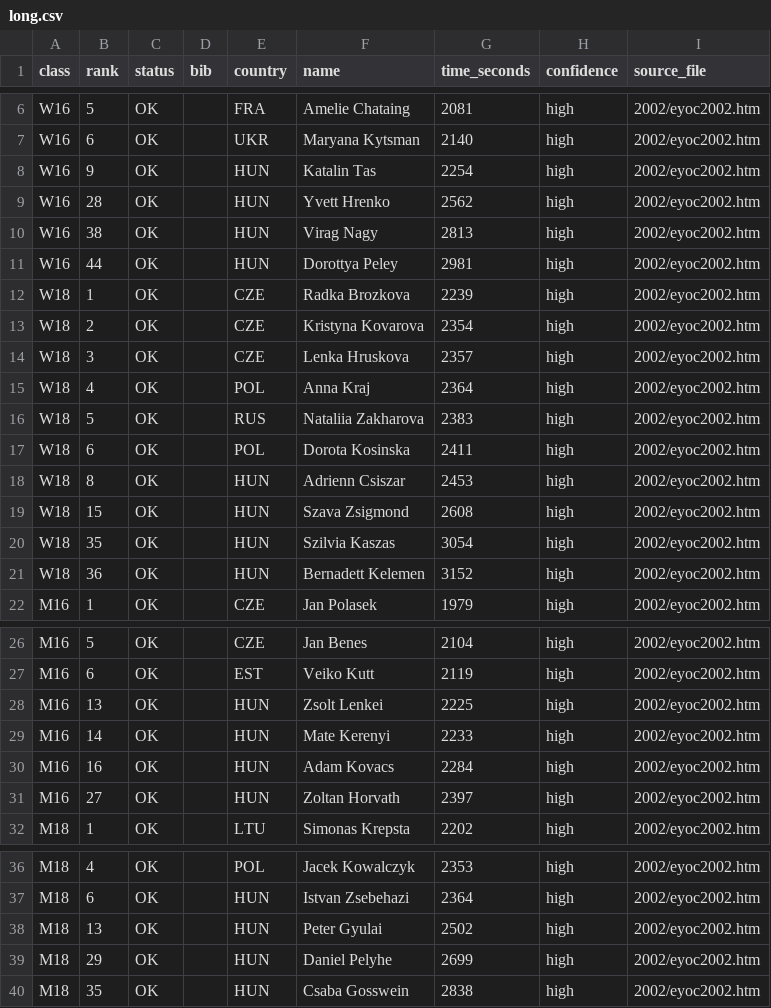
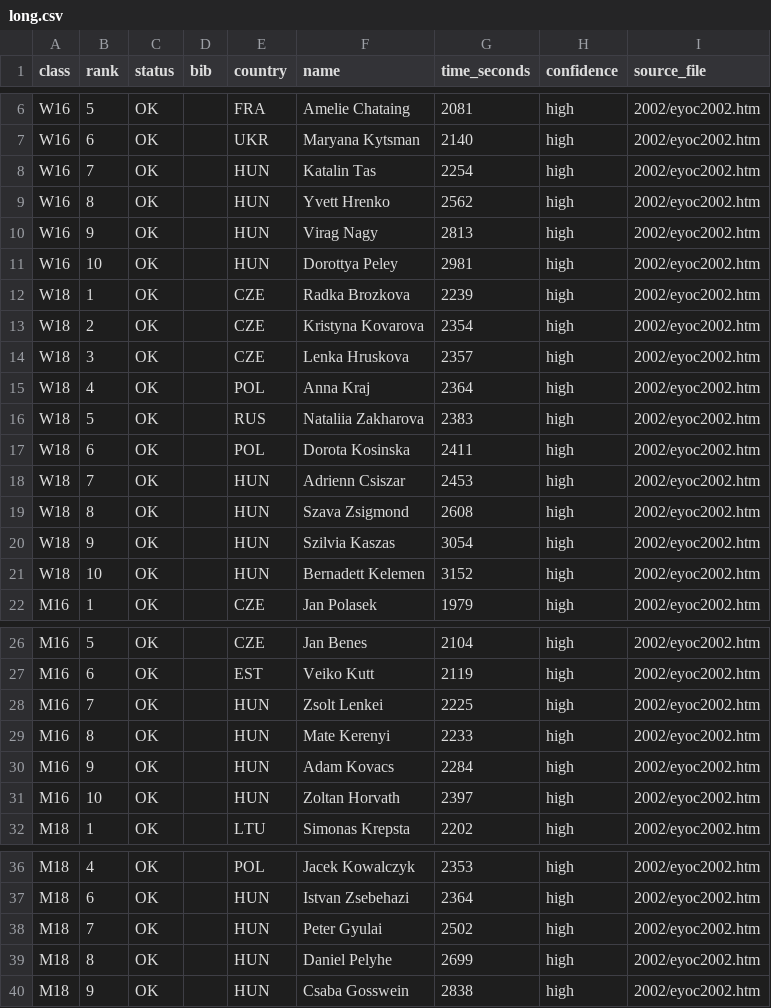
Before and after one commit to klemenkenda/eyoc-archive, a CSV file: results/2002/long.csv, drawn as a sheet; only a part is shown, gaps mark what is left out.

```diff
--- a/results/2002/long.csv
+++ b/results/2002/long.csv
@@ -7,6 +7,6 @@ W16,5,OK,,FRA,Amelie Chataing,2081,high,2002/eyoc2002.htm
 W16,6,OK,,UKR,Maryana Kytsman,2140,high,2002/eyoc2002.htm
-W16,9,OK,,HUN,Katalin Tas,2254,high,2002/eyoc2002.htm
-W16,28,OK,,HUN,Yvett Hrenko,2562,high,2002/eyoc2002.htm
-W16,38,OK,,HUN,Virag Nagy,2813,high,2002/eyoc2002.htm
-W16,44,OK,,HUN,Dorottya Peley,2981,high,2002/eyoc2002.htm
+W16,7,OK,,HUN,Katalin Tas,2254,high,2002/eyoc2002.htm
+W16,8,OK,,HUN,Yvett Hrenko,2562,high,2002/eyoc2002.htm
+W16,9,OK,,HUN,Virag Nagy,2813,high,2002/eyoc2002.htm
+W16,10,OK,,HUN,Dorottya Peley,2981,high,2002/eyoc2002.htm
 W18,1,OK,,CZE,Radka Brozkova,2239,high,2002/eyoc2002.htm
@@ -17,6 +17,6 @@ W18,5,OK,,RUS,Nataliia Zakharova,2383,high,2002/eyoc2002.htm
 W18,6,OK,,POL,Dorota Kosinska,2411,high,2002/eyoc2002.htm
-W18,8,OK,,HUN,Adrienn Csiszar,2453,high,2002/eyoc2002.htm
-W18,15,OK,,HUN,Szava Zsigmond,2608,high,2002/eyoc2002.htm
-W18,35,OK,,HUN,Szilvia Kaszas,3054,high,2002/eyoc2002.htm
-W18,36,OK,,HUN,Bernadett Kelemen,3152,high,2002/eyoc2002.htm
+W18,7,OK,,HUN,Adrienn Csiszar,2453,high,2002/eyoc2002.htm
+W18,8,OK,,HUN,Szava Zsigmond,2608,high,2002/eyoc2002.htm
+W18,9,OK,,HUN,Szilvia Kaszas,3054,high,2002/eyoc2002.htm
+W18,10,OK,,HUN,Bernadett Kelemen,3152,high,2002/eyoc2002.htm
 M16,1,OK,,CZE,Jan Polasek,1979,high,2002/eyoc2002.htm
@@ -27,6 +27,6 @@ M16,5,OK,,CZE,Jan Benes,2104,high,2002/eyoc2002.htm
 M16,6,OK,,EST,Veiko Kutt,2119,high,2002/eyoc2002.htm
-M16,13,OK,,HUN,Zsolt Lenkei,2225,high,2002/eyoc2002.htm
-M16,14,OK,,HUN,Mate Kerenyi,2233,high,2002/eyoc2002.htm
-M16,16,OK,,HUN,Adam Kovacs,2284,high,2002/eyoc2002.htm
-M16,27,OK,,HUN,Zoltan Horvath,2397,high,2002/eyoc2002.htm
+M16,7,OK,,HUN,Zsolt Lenkei,2225,high,2002/eyoc2002.htm
+M16,8,OK,,HUN,Mate Kerenyi,2233,high,2002/eyoc2002.htm
+M16,9,OK,,HUN,Adam Kovacs,2284,high,2002/eyoc2002.htm
+M16,10,OK,,HUN,Zoltan Horvath,2397,high,2002/eyoc2002.htm
 M18,1,OK,,LTU,Simonas Krepsta,2202,high,2002/eyoc2002.htm
@@ -37,4 +37,4 @@ M18,4,OK,,POL,Jacek Kowalczyk,2353,high,2002/eyoc2002.htm
 M18,6,OK,,HUN,Istvan Zsebehazi,2364,high,2002/eyoc2002.htm
-M18,13,OK,,HUN,Peter Gyulai,2502,high,2002/eyoc2002.htm
-M18,29,OK,,HUN,Daniel Pelyhe,2699,high,2002/eyoc2002.htm
-M18,35,OK,,HUN,Csaba Gosswein,2838,high,2002/eyoc2002.htm
+M18,7,OK,,HUN,Peter Gyulai,2502,high,2002/eyoc2002.htm
+M18,8,OK,,HUN,Daniel Pelyhe,2699,high,2002/eyoc2002.htm
+M18,9,OK,,HUN,Csaba Gosswein,2838,high,2002/eyoc2002.htm
```
Also changed, not shown: results/2002/sprint.csv, results/2025/long.csv, 26 other files.
